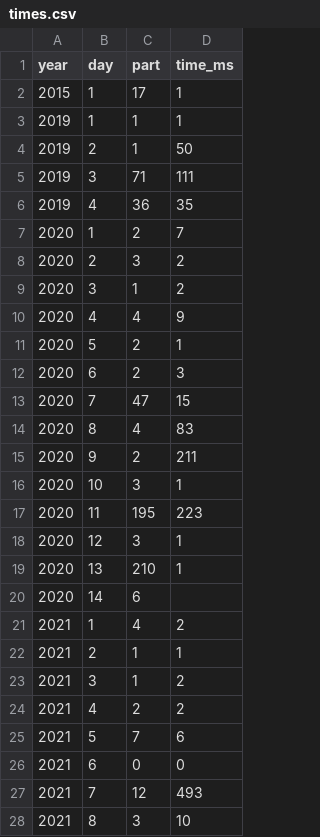
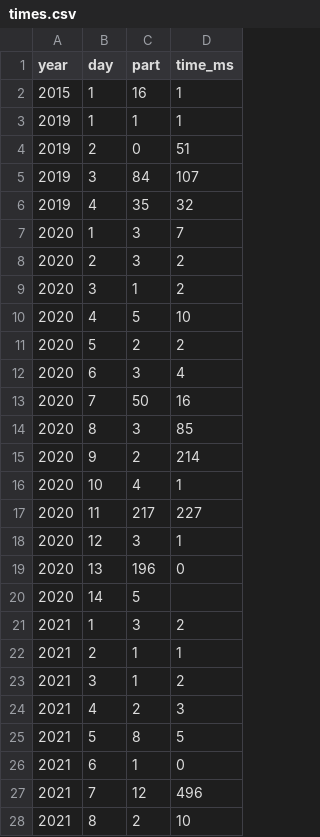
Before and after one commit to simongarton/AdventOfCode, a CSV file: times.csv, drawn as a sheet; only a part is shown; the diff covers the shown part only.

```diff
--- a/times.csv
+++ b/times.csv
@@ -1,28 +1,28 @@
 year,day,part,time_ms
-2015,1,17,1
+2015,1,16,1
 2019,1,1,1
-2019,2,1,50
-2019,3,71,111
-2019,4,36,35
-2020,1,2,7
+2019,2,0,51
+2019,3,84,107
+2019,4,35,32
+2020,1,3,7
 2020,2,3,2
 2020,3,1,2
-2020,4,4,9
-2020,5,2,1
-2020,6,2,3
-2020,7,47,15
-2020,8,4,83
-2020,9,2,211
-2020,10,3,1
-2020,11,195,223
+2020,4,5,10
+2020,5,2,2
+2020,6,3,4
+2020,7,50,16
+2020,8,3,85
+2020,9,2,214
+2020,10,4,1
+2020,11,217,227
 2020,12,3,1
-2020,13,210,1
-2020,14,6,
-2021,1,4,2
+2020,13,196,0
+2020,14,5,
+2021,1,3,2
 2021,2,1,1
 2021,3,1,2
-2021,4,2,2
-2021,5,7,6
-2021,6,0,0
-2021,7,12,493
-2021,8,3,10
+2021,4,2,3
+2021,5,8,5
+2021,6,1,0
+2021,7,12,496
+2021,8,2,10
```
Also changed, not shown: 1 added row, 10 removed rows and 91 edited cells elsewhere in this file, 5 other files.
